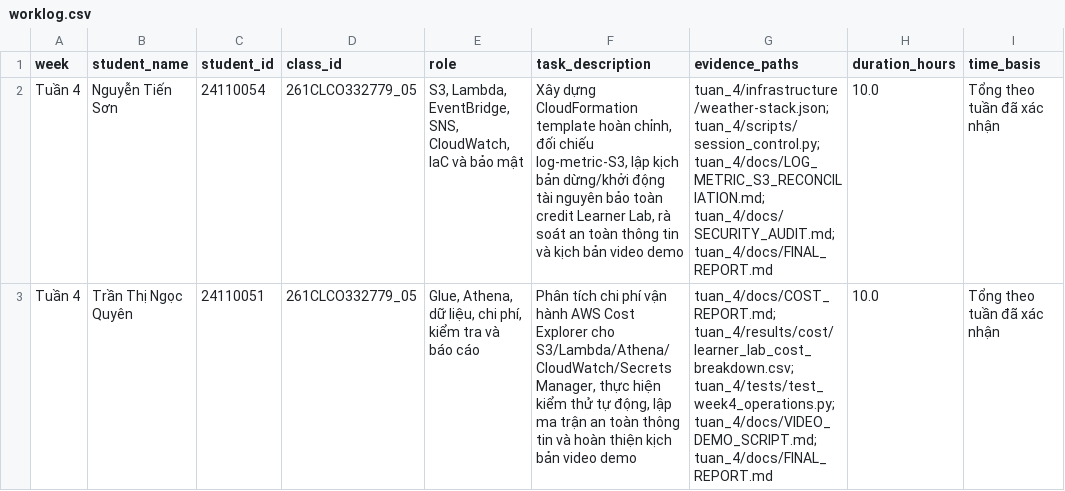
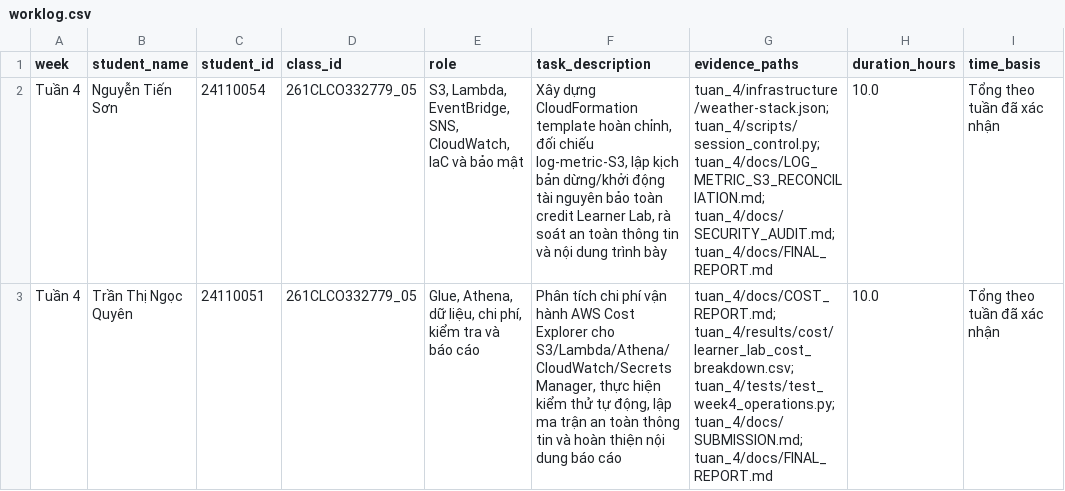
Before and after one commit to JasonTM17/WeatherAWS_FinalTerm, a CSV file: tuan_4/worklog.csv, drawn as a sheet; only a part is shown; the diff names each change by its address in the sheet, - before the commit and + after, or states it on an @@ line.

Commit message:
fix(worklog): require published evidence and exclude local demo guides

```diff
--- a/tuan_4/worklog.csv
+++ b/tuan_4/worklog.csv
-F2 (task_description): …tin và kịch bản video demo
+F2 (task_description): …tin và nội dung trình bày
-F3 (task_description): …hoàn thiện kịch bản video demo
+F3 (task_description): …hoàn thiện nội dung báo cáo
-G3 (evidence_paths): …tuan_4/results/cost/learner_lab_cost_breakdown.csv; tuan_4/tests/test_week4_operations.py; tuan_4/docs/VIDEO_DEMO_SCRIPT.md; tuan_4/docs/FINAL_REPORT.md
+G3 (evidence_paths): …tuan_4/results/cost/learner_lab_cost_breakdown.csv; tuan_4/tests/test_week4_operations.py; tuan_4/docs/SUBMISSION.md; tuan_4/docs/FINAL_REPORT.md
```
Also changed, not shown: docs/csv_catalog.csv, worklog.csv, 2 other files.
